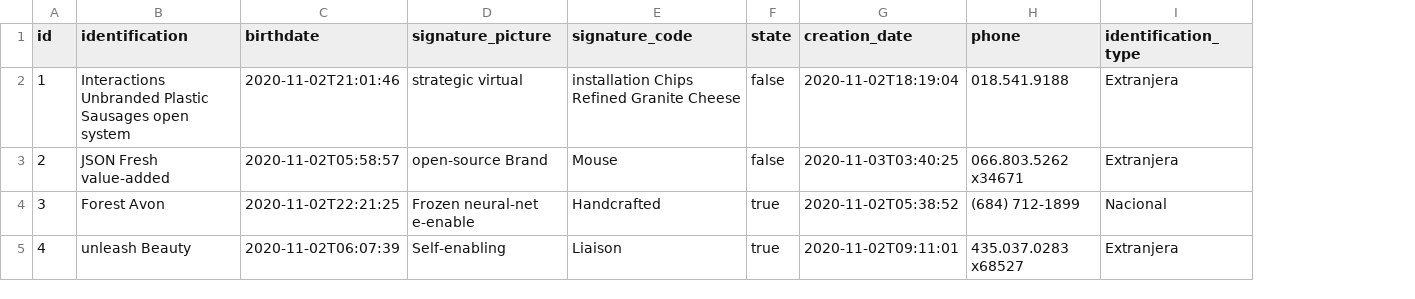
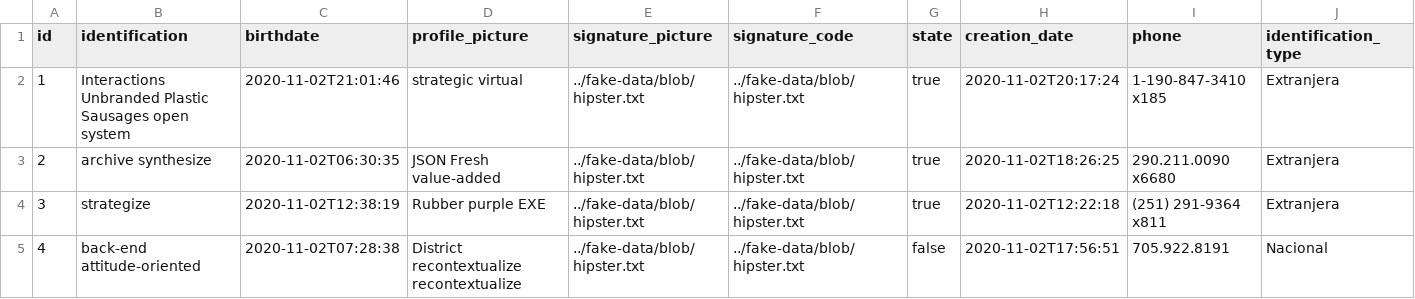
Before and after one commit to nova-coders/Home-Buiding-Version-2, a CSV file: src/main/resources/config/liquibase/fake-data/user_account.csv, drawn as a sheet; only a part is shown; addresses are those after the commit; the diff covers the shown part only; the diff names each change by its address in the sheet, - before the commit and + after, or states it on an @@ line.

```diff
--- a/src/main/resources/config/liquibase/fake-data/user_account.csv
+++ b/src/main/resources/config/liquibase/fake-data/user_account.csv
+column D (profile_picture), rows 2-5: strategic virtual | JSON Fresh value-added | Rubber purple EXE | District recontextualize recontextualize
-E2 (signature_picture): strategic virtual
+E2 (signature_picture): ../fake-data/blob/hipster.txt
-F2 (signature_code): installation Chips Refined Granite Cheese
+F2 (signature_code): ../fake-data/blob/hipster.txt
-G2:G3 (state): false
+G2:G3 (state): true
-H2 (creation_date): 2020-11-02T18:19:04
+H2 (creation_date): 2020-11-02T20:17:24
-I2 (phone): 018.541.9188
+I2 (phone): 1-190-847-3410 x185
-B3 (identification): JSON Fresh value-added
+B3 (identification): archive synthesize
-C3 (birthdate): 2020-11-02T05:58:57
+C3 (birthdate): 2020-11-02T06:30:35
-E3 (signature_picture): open-source Brand
+E3 (signature_picture): ../fake-data/blob/hipster.txt
-F3 (signature_code): Mouse
+F3 (signature_code): ../fake-data/blob/hipster.txt
-H3 (creation_date): 2020-11-03T03:40:25
+H3 (creation_date): 2020-11-02T18:26:25
-I3 (phone): 066.803.5262 x34671
+I3 (phone): 290.211.0090 x6680
-B4 (identification): Forest Avon
+B4 (identification): strategize
-C4 (birthdate): 2020-11-02T22:21:25
+C4 (birthdate): 2020-11-02T12:38:19
-E4 (signature_picture): Frozen neural-net e-enable
+E4 (signature_picture): ../fake-data/blob/hipster.txt
-F4 (signature_code): Handcrafted
+F4 (signature_code): ../fake-data/blob/hipster.txt
-H4 (creation_date): 2020-11-02T05:38:52
+H4 (creation_date): 2020-11-02T12:22:18
-I4 (phone): (684) 712-1899
+I4 (phone): (251) 291-9364 x811
-J4 (identification_type): Nacional
+J4 (identification_type): Extranjera
-B5 (identification): unleash Beauty
+B5 (identification): back-end attitude-oriented
-C5 (birthdate): 2020-11-02T06:07:39
+C5 (birthdate): 2020-11-02T07:28:38
-E5 (signature_picture): Self-enabling
+E5 (signature_picture): ../fake-data/blob/hipster.txt
-F5 (signature_code): Liaison
+F5 (signature_code): ../fake-data/blob/hipster.txt
-G5 (state): true
+G5 (state): false
-H5 (creation_date): 2020-11-02T09:11:01
+H5 (creation_date): 2020-11-02T17:56:51
-I5 (phone): 435.037.0283 x68527
+I5 (phone): 705.922.8191
-J5 (identification_type): Extranjera
+J5 (identification_type): Nacional
```
Also changed, not shown: 44 edited cells elsewhere in this file, 13 other files.
